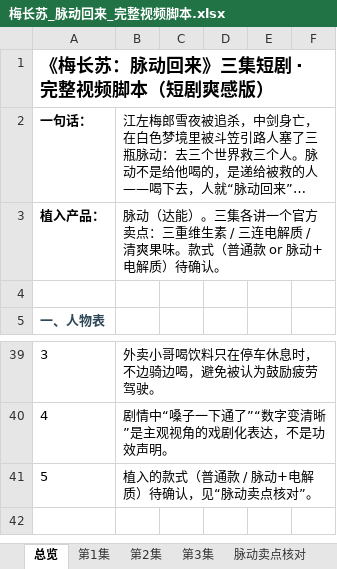
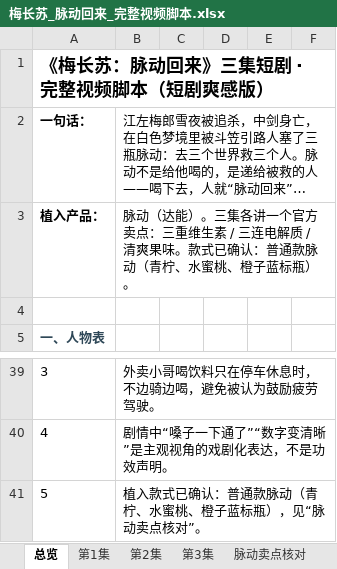
Before and after one commit to zyt629-blip/langyabang-mizone-drama, an Excel workbook: script/梅长苏_脉动回来_完整视频脚本.xlsx, sheet 总览, drawn as a sheet; only a part is shown, gaps mark what is left out; long unchanged cells end in …; values as stored, in another font and other column widths than the file's, no borders; the diff names each change by its address in the sheet, - before the commit and + after, or states it on an @@ line.

```diff
--- a/script/梅长苏_脉动回来_完整视频脚本.xlsx (sheet 总览)
+++ b/script/梅长苏_脉动回来_完整视频脚本.xlsx (sheet 总览)
-B3: …味。款式（普通款 or 脉动+电解质）待确认。
+B3: …味。款式已确认：普通款脉动（青柠、水蜜桃、橙子蓝标瓶）。
-B41: 植入的款式（普通款 / 脉动+电解质）待确认，见“脉动卖点核对”。
+B41: 植入款式已确认：普通款脉动（青柠、水蜜桃、橙子蓝标瓶），见“脉动卖点核对”。
```
Also changed, not shown: sheet 脉动卖点核对, sheet 第3集, 3 other files.
